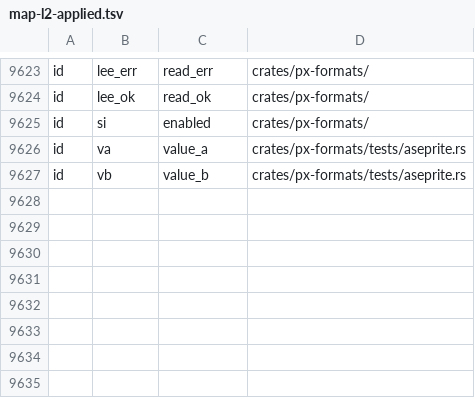
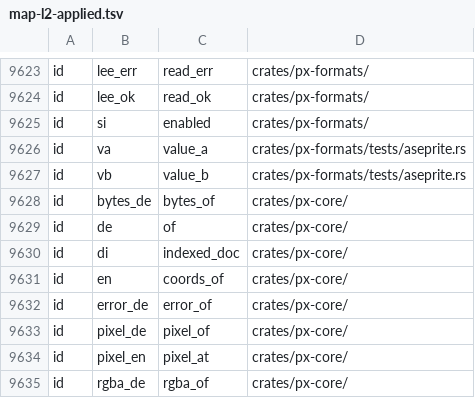
Before and after one commit to alvp/pixoko, a TSV file: tools/rename/map-l2-applied.tsv, drawn as a sheet; only a part is shown, gaps mark what is left out; the diff names each change by its address in the sheet, - before the commit and + after, or states it on an @@ line.

Commit message:
L3 px-core: los identificadores de pruebas con palabras cortas que L2 dejó (de, en, va…) en inglés

```diff
--- a/tools/rename/map-l2-applied.tsv
+++ b/tools/rename/map-l2-applied.tsv
+row 9628: id | bytes_de | bytes_of | crates/px-core/
+row 9629: id | de | of | crates/px-core/
+row 9630: id | di | indexed_doc | crates/px-core/
+row 9631: id | en | coords_of | crates/px-core/
+row 9632: id | error_de | error_of | crates/px-core/
+row 9633: id | pixel_de | pixel_of | crates/px-core/
+row 9634: id | pixel_en | pixel_at | crates/px-core/
+row 9635: id | rgba_de | rgba_of | crates/px-core/
```
Also changed, not shown: 9 other files.
